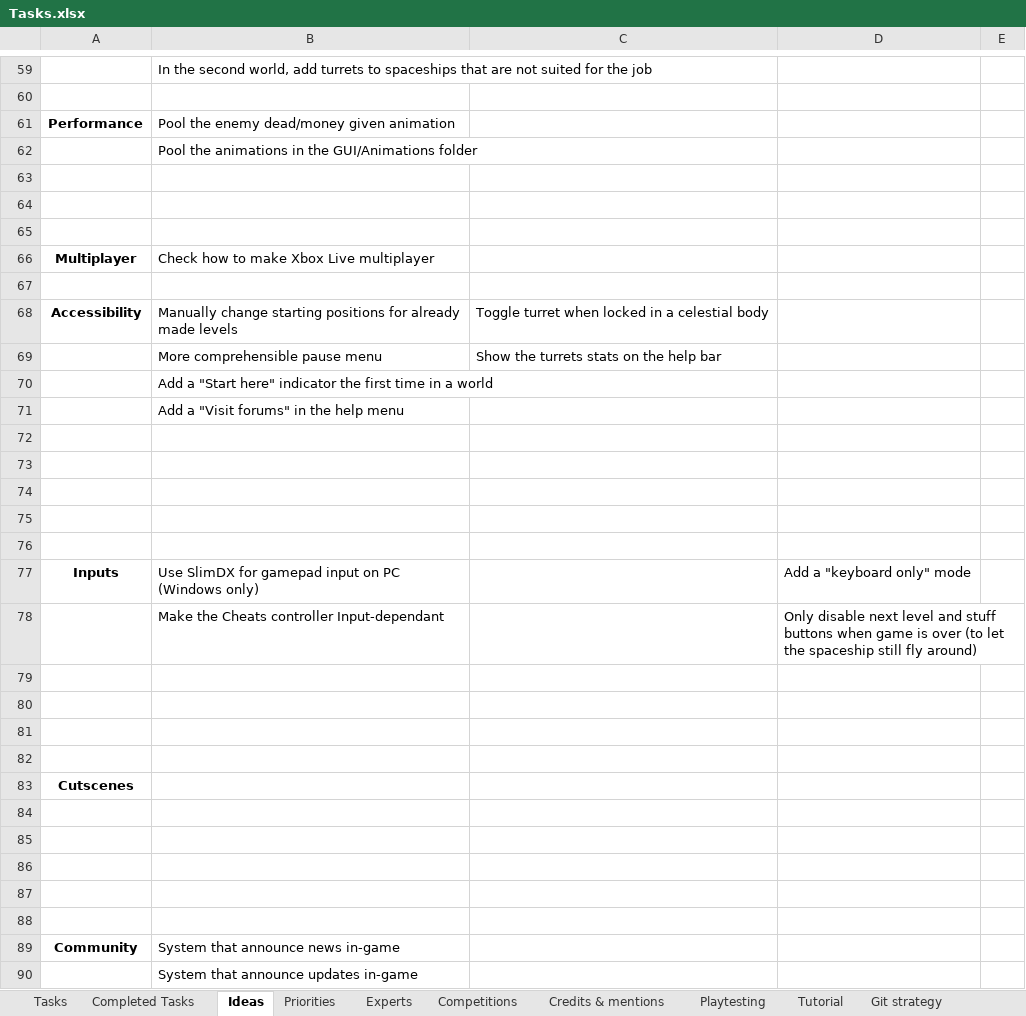
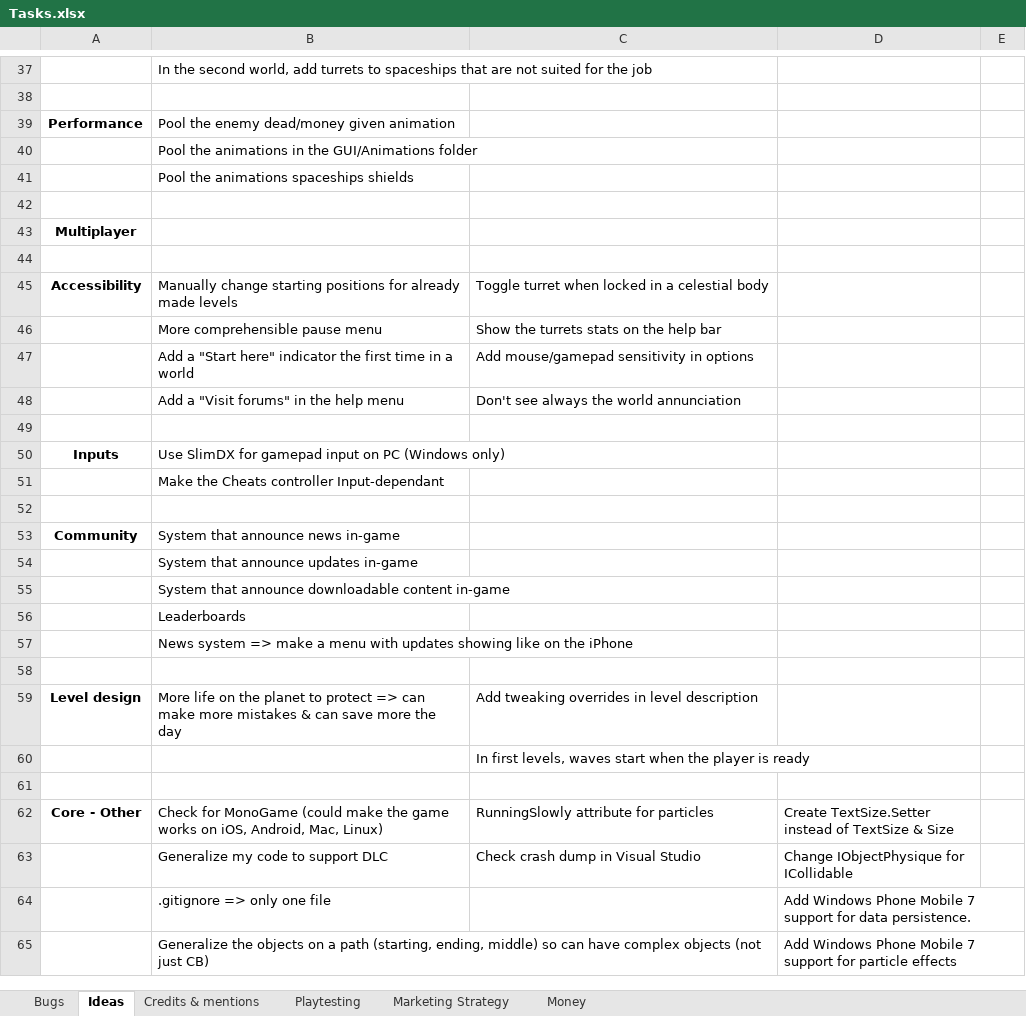
Before and after one commit to jodigiordano/commander, an Excel workbook: Utilities/Tasks.xlsx, sheet Ideas, drawn as a sheet; only a part is shown, gaps mark what is left out; the shorter side is filled out with more unchanged rows; values as stored, in another font and other column widths than the file's, no borders; removed rows and columns are numbered as before the commit, all else as after; the diff covers the shown part only; the diff names each change by its address in the sheet, - before the commit and + after, or states it on an @@ line.

```diff
--- a/Utilities/Tasks.xlsx (sheet Ideas)
+++ b/Utilities/Tasks.xlsx (sheet Ideas)
-sheet tab: Tasks
+sheet tab: Bugs
-sheet tab: Completed Tasks
-sheet tab: Priorities
-sheet tab: Experts
-sheet tab: Competitions
-sheet tab: Tutorial
-sheet tab: Git strategy
+row 41:  | Pool the animations spaceships shields
-row 64: (empty)
-row 65: (empty)
-B43: Check how to make Xbox Live multiplayer
+B43: (empty)
-C47: (empty)
+C47: Add mouse/gamepad sensitivity in options
-C48: (empty)
+C48: Don't see always the world annunciation
-row 73: (empty)
-row 74: (empty)
-row 75: (empty)
-row 76: (empty)
-D50: Add a "keyboard only" mode
+D50: (empty)
-row 78:  | Make the Cheats controller Input-dependant |  | Only disable next level and stuff buttons when game is over (to let the spaceship still fly around)
-B51: (empty)
+B51: Make the Cheats controller Input-dependant
-row 80: (empty)
-row 81: (empty)
-row 82: (empty)
-row 83: Cutscenes
-row 84: (empty)
-row 85: (empty)
-row 86: (empty)
-row 87: (empty)
```
Also changed, not shown: 2 added rows, 41 removed rows and 16 edited cells elsewhere in this sheet, sheet Bugs, sheet Playtesting, sheet Credits & mentions.
